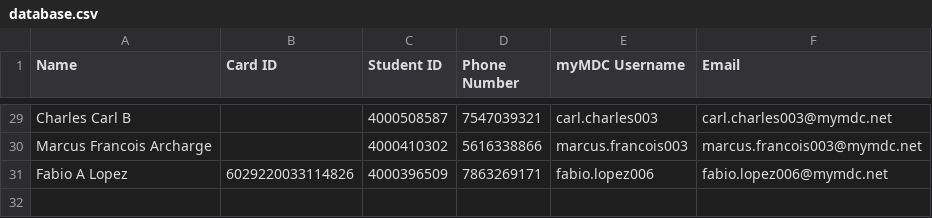
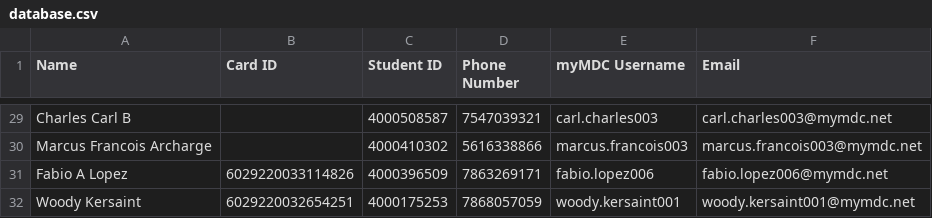
Before and after one commit to G33k-star/smart-id-verification-system, a CSV file: data/students/database.csv, drawn as a sheet; only a part is shown, gaps mark what is left out.

```diff
--- a/data/students/database.csv
+++ b/data/students/database.csv
@@ -31 +31,2 @@ Marcus Francois Archarge,,4000410302,5616338866,marcus.francois003,marcus.franco
 Fabio A Lopez,6029220033114826,4000396509,7863269171,fabio.lopez006,fabio.lopez006@mymdc.net
+Woody Kersaint,6029220032654251,4000175253,7868057059,woody.kersaint001,woody.kersaint001@mymdc.net
```
Also changed, not shown: data/checkins/checkin_2026-04-23.csv, 4 other files.
